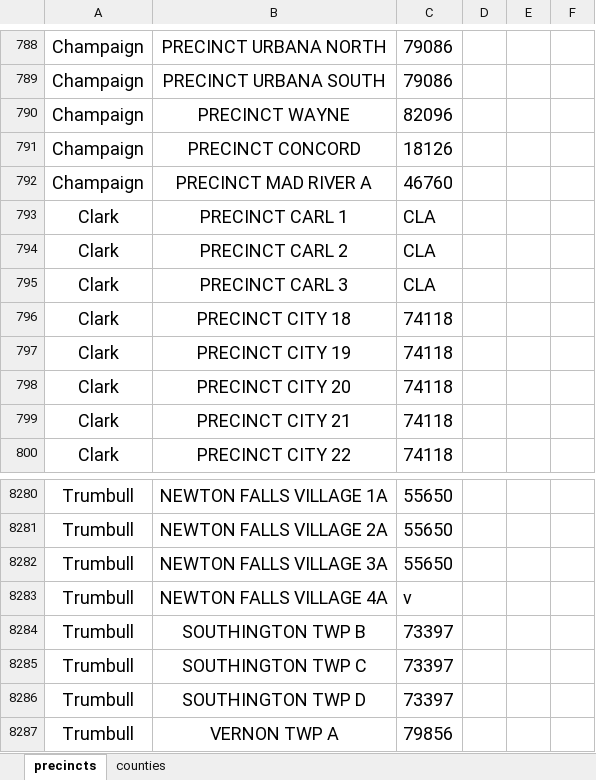
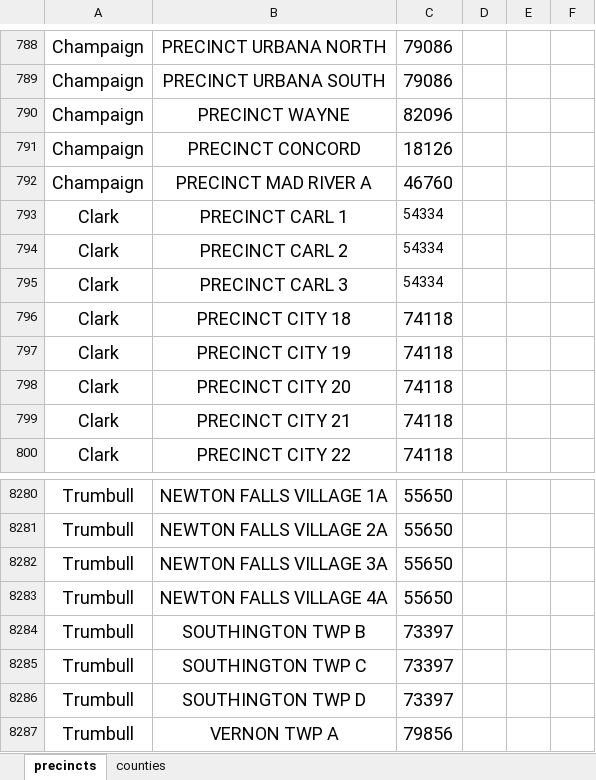
Before and after one commit to writedan/ohio-election-viewer, an Excel workbook: elections/2022/general/precinct-conversions.xlsx, sheet precincts, drawn as a sheet; only a part is shown, gaps mark what is left out; values as stored, in another font and other column widths than the file's, no borders; the diff names each change by its address in the sheet, - before the commit and + after, or states it on an @@ line.

```diff
--- a/elections/2022/general/precinct-conversions.xlsx (sheet precincts)
+++ b/elections/2022/general/precinct-conversions.xlsx (sheet precincts)
-C793:C795: CLA
+C793:C795: 54334
@@ C793:C795 text size: smaller @@
-C8283: v
+C8283: 55650
```
Also changed, not shown: elections/2022/general/municipal-codes.xlsx.
